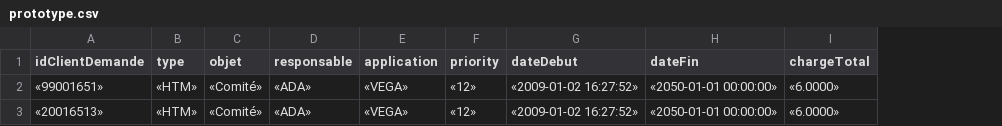
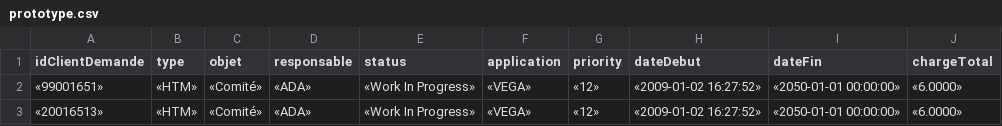
Before and after one commit to KumariMenai/omega, a CSV file: bin/csv/prototype.csv, drawn as a sheet; the diff names each change by its address in the sheet, - before the commit and + after, or states it on an @@ line.

Commit message:
Ajout de statut et dateNow

```diff
--- a/bin/csv/prototype.csv
+++ b/bin/csv/prototype.csv
+column E (status), rows 2-3: «Work In Progress» | «Work In Progress»
```
Also changed, not shown: 4 other files.
